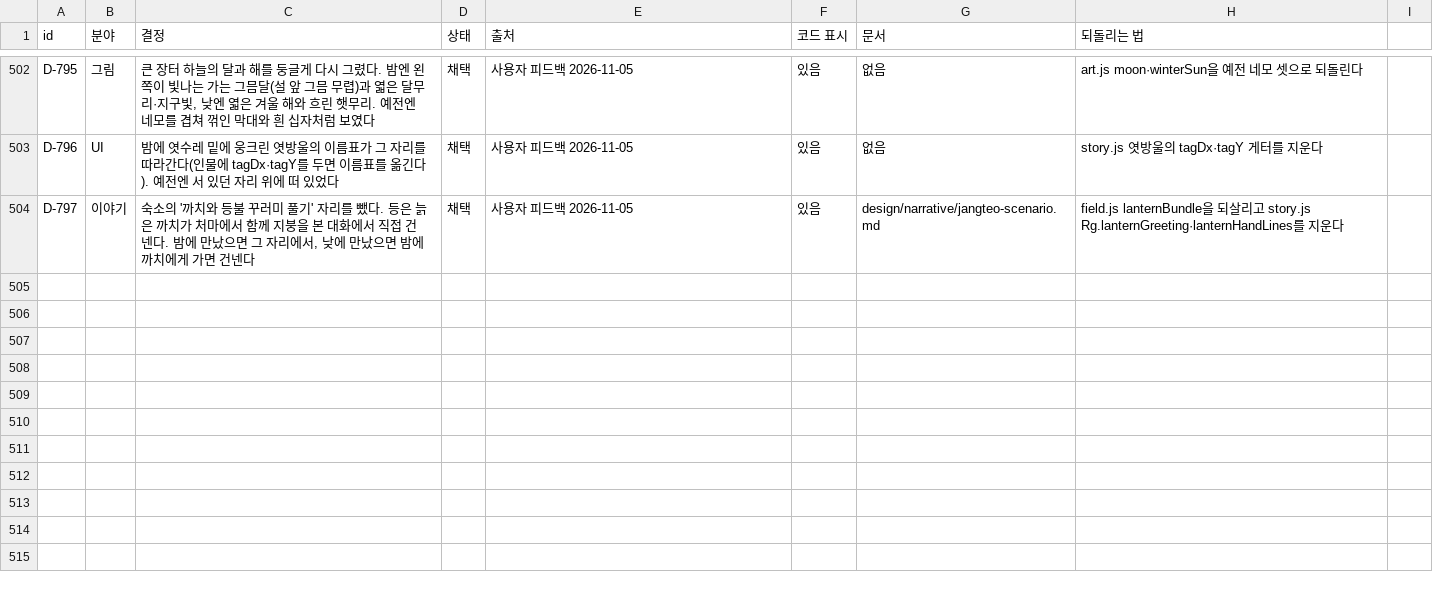
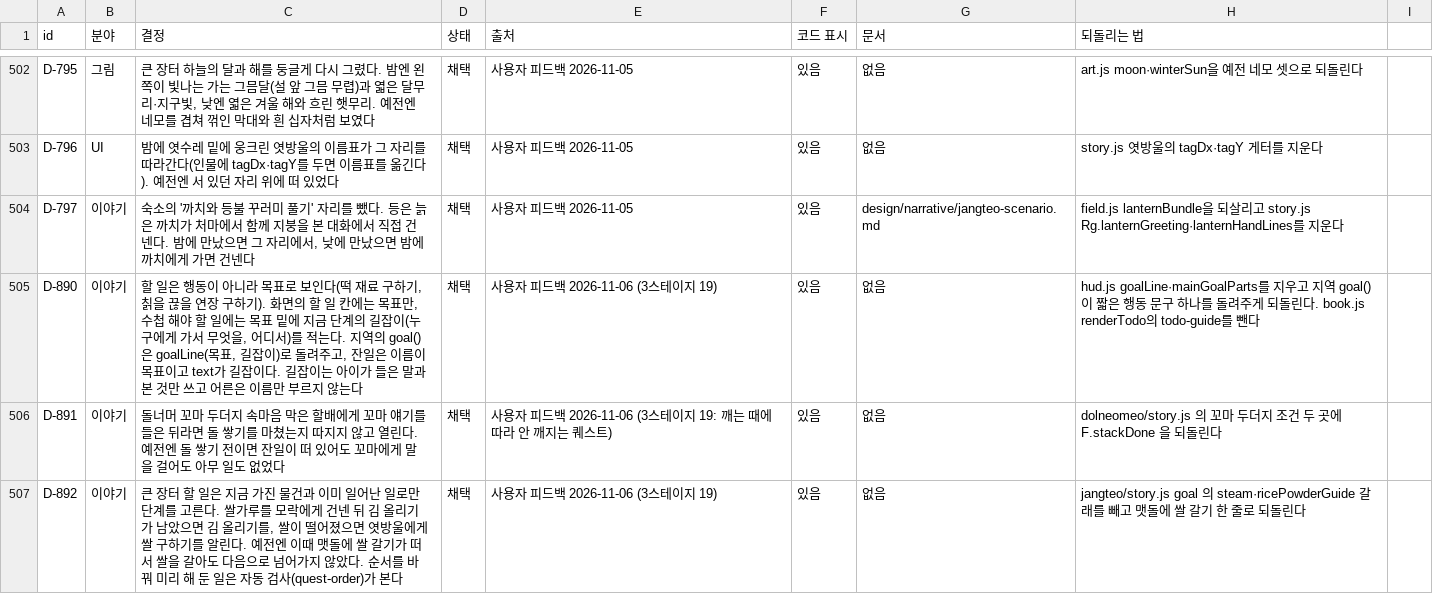
Before and after one commit to MATTTTJ/PACKOON, a CSV file: design/data/decisions.csv, drawn as a sheet; only a part is shown, gaps mark what is left out.

```diff
--- a/design/data/decisions.csv
+++ b/design/data/decisions.csv
@@ -504 +504,4 @@ D-796,UI,밤에 엿수레 밑에 웅크린 엿방울의 이름표가 그 자리
 D-797,이야기,"숙소의 '까치와 등불 꾸러미 풀기' 자리를 뺐다. 등은 늙은 까치가 처마에서 함께 지붕을 본 대화에서 직접 건넨다. 밤에 만났으면 그 자리에서, 낮에 만났으면 밤에 까치에게 가면 건넨다",채택,사용자 피드백 2026-11-05,있음,design/narrative/jangteo-scenario.md,field.js lanternBundle을 되살리고 story.js Rg.lanternGreeting·lanternHandLines를 지운다
+D-890,이야기,"할 일은 행동이 아니라 목표로 보인다(떡 재료 구하기, 칡을 끊을 연장 구하기). 화면의 할 일 칸에는 목표만, 수첩 해야 할 일에는 목표 밑에 지금 단계의 길잡이(누구에게 가서 무엇을, 어디서)를 적는다. 지역의 goal()은 goalLine(목표, 길잡이)로 돌려주고, 잔일은 이름이 목표이고 text가 길잡이다. 길잡이는 아이가 들은 말과 본 것만 쓰고 어른은 이름만 부르지 않는다",채택,사용자 피드백 2026-11-06 (3스테이지 19),있음,없음,hud.js goalLine·mainGoalParts를 지우고 지역 goal()이 짧은 행동 문구 하나를 돌려주게 되돌린다. book.js renderTodo의 todo-guide를 뺀다
+D-891,이야기,돌너머 꼬마 두더지 속마음 막은 할배에게 꼬마 얘기를 들은 뒤라면 돌 쌓기를 마쳤는지 따지지 않고 열린다. 예전엔 돌 쌓기 전이면 잔일이 떠 있어도 꼬마에게 말을 걸어도 아무 일도 없었다,채택,사용자 피드백 2026-11-06 (3스테이지 19: 깨는 때에 따라 안 깨지는 퀘스트),있음,없음,dolneomeo/story.js 의 꼬마 두더지 조건 두 곳에 F.stackDone 을 되돌린다
+D-892,이야기,"큰 장터 할 일은 지금 가진 물건과 이미 일어난 일로만 단계를 고른다. 쌀가루를 모락에게 건넨 뒤 김 올리기가 남았으면 김 올리기를, 쌀이 떨어졌으면 엿방울에게 쌀 구하기를 알린다. 예전엔 이때 맷돌에 쌀 갈기가 떠서 쌀을 갈아도 다음으로 넘어가지 않았다. 순서를 바꿔 미리 해 둔 일은 자동 검사(quest-order)가 본다",채택,사용자 피드백 2026-11-06 (3스테이지 19),있음,없음,jangteo/story.js goal 의 steam·ricePowderGuide 갈래를 빼고 맷돌에 쌀 갈기 한 줄로 되돌린다
```
Also changed, not shown: 15 other files.
